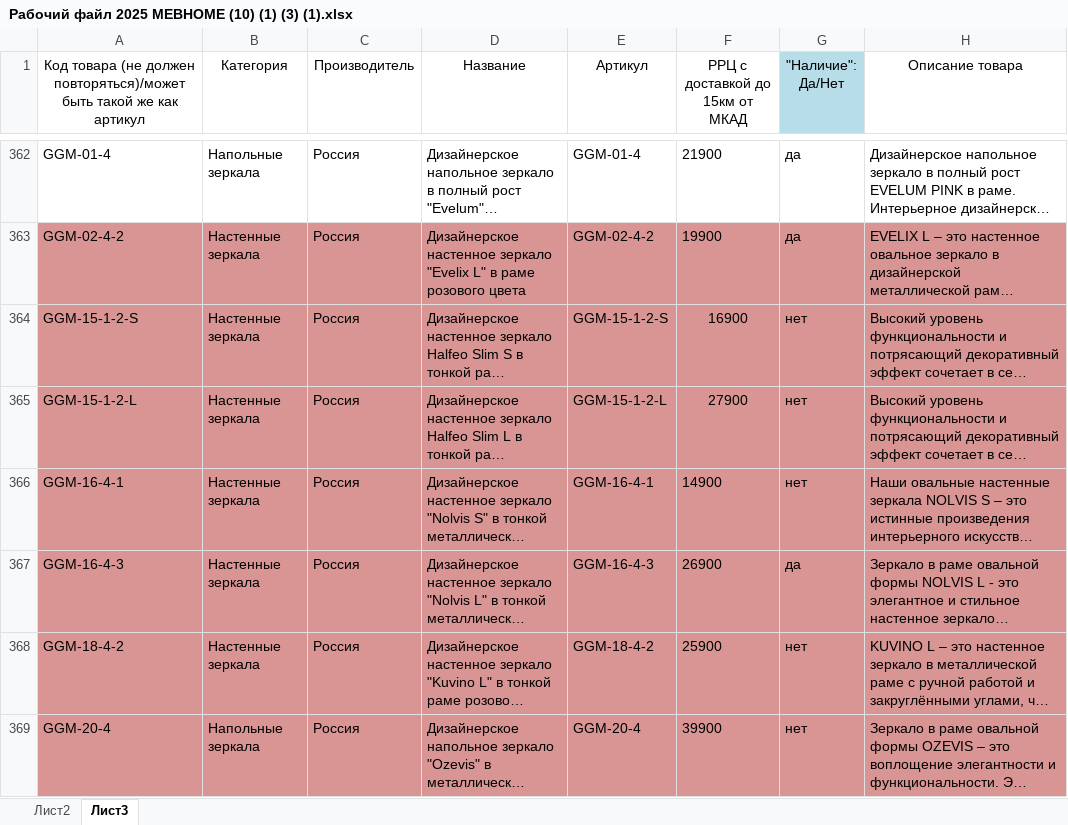
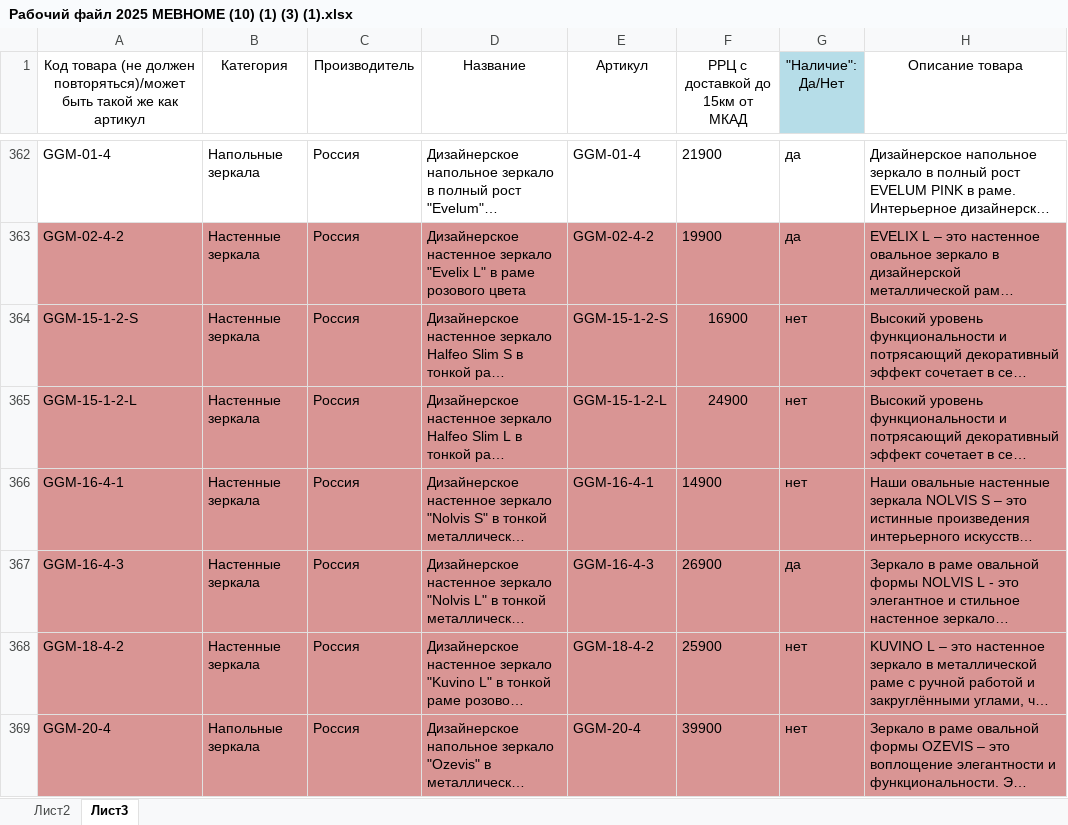
Before and after one commit to digitalgeng5-rgb/sofa-proekt, an Excel workbook: out/Рабочий файл 2025 MEBHOME (10) (1) (3) (1).xlsx, sheet Лист3, drawn as a sheet; only a part is shown, gaps mark what is left out; long unchanged cells end in …; values as stored, in another font and other column widths than the file's, no borders; the diff names each change by its address in the sheet, - before the commit and + after, or states it on an @@ line.

```diff
--- a/out/Рабочий файл 2025 MEBHOME (10) (1) (3) (1).xlsx (sheet Лист3)
+++ b/out/Рабочий файл 2025 MEBHOME (10) (1) (3) (1).xlsx (sheet Лист3)
-F365 (РРЦ с доставкой до 15км от МКАД): 27900
+F365 (РРЦ с доставкой до 15км от МКАД): 24900
```
Also changed, not shown: out/Сверка цен.xlsx, 2 other files.
